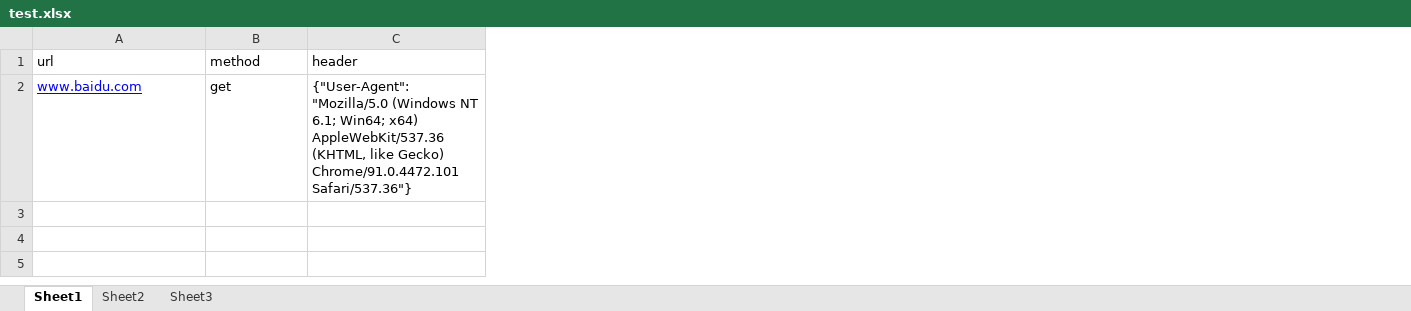
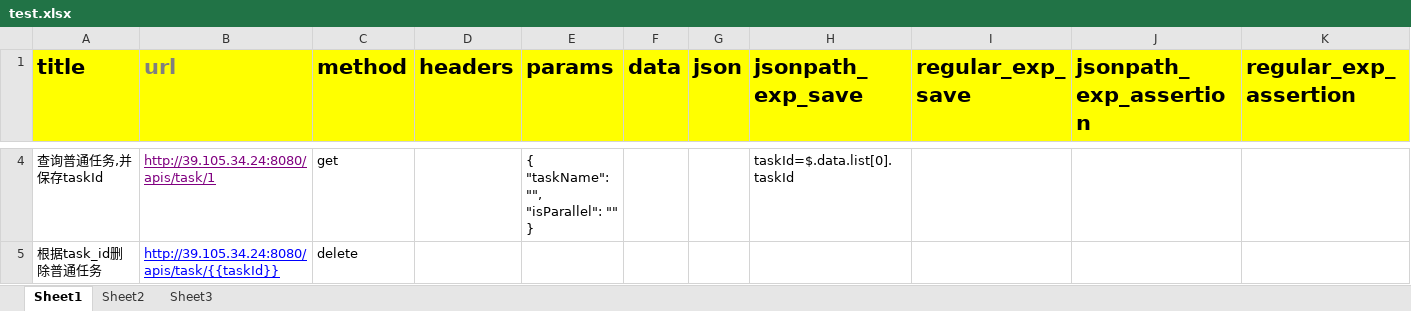
Before and after one commit to hehezu/ApiTestFrameWork-Pytest, an Excel workbook: data/test.xlsx, sheet Sheet1, drawn as a sheet; only a part is shown, gaps mark what is left out; values as stored, in another font and other column widths than the file's, no borders; conditional formats not drawn; removed rows and columns are numbered as before the commit, all else as after; ↵ is a line break in a cell; the diff covers the shown part only; the diff names each change by its address in the sheet, - before the commit and + after, or states it on an @@ line.

```diff
--- a/data/test.xlsx (sheet Sheet1)
+++ b/data/test.xlsx (sheet Sheet1)
+column A (title), row 4: 查询普通任务,并保存taskId
-column C (header), row 2: {"User-Agent": "Mozilla/5.0 (Windows NT 6.1; Win64; x64) AppleWebKit/537.36 (KHTML, like Gecko) Chrome/91.0.4472.101 Safari/537.36"}
+column D (headers), empty
+column E (params), row 4: { ↵ "taskName": "", ↵ "isParallel": "" ↵ }
+column F (data), empty
+column G (json), empty
+column H (jsonpath_exp_save), row 4: taskId=$.data.list[0].taskId
+column I (regular_exp_save), empty
+column J (jsonpath_exp_assertion), empty
+column K (regular_exp_assertion), empty
@@ B1:C1 fill: none → #FFFF00, bold: off → on, text size: larger @@
-B1 text colour: black
+B1 text colour: #808080
-B4 (url): www.baidu.com
+B4 (url): http://39.105.34.24:8080/apis/task/1
-B4 text colour: #0000FF
+B4 text colour: #800080
+row 5: 根据task_id删除普通任务 | http://39.105.34.24:8080/apis/task/{{taskId}} | delete
```
Also changed, not shown: 2 added rows elsewhere in this sheet, 6 other files.
